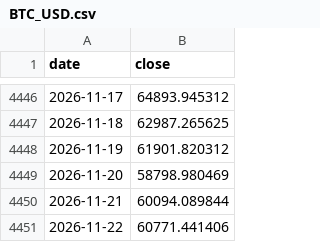
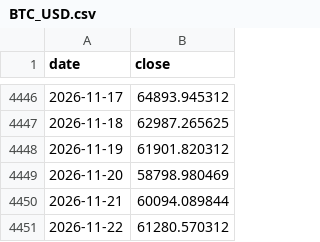
Before and after one commit to samiboran/sweeplab, a CSV file: data/research/tl_1d/BTC_USD.csv, drawn as a sheet; only a part is shown, gaps mark what is left out.

```diff
--- a/data/research/tl_1d/BTC_USD.csv
+++ b/data/research/tl_1d/BTC_USD.csv
@@ -4450,2 +4450,2 @@ date,close
 2026-11-21,60094.089844
-2026-11-22,60771.441406
+2026-11-22,61280.570312
```
Also changed, not shown: data/research/tl_1d/ETH_USD.csv, 16 other files.
